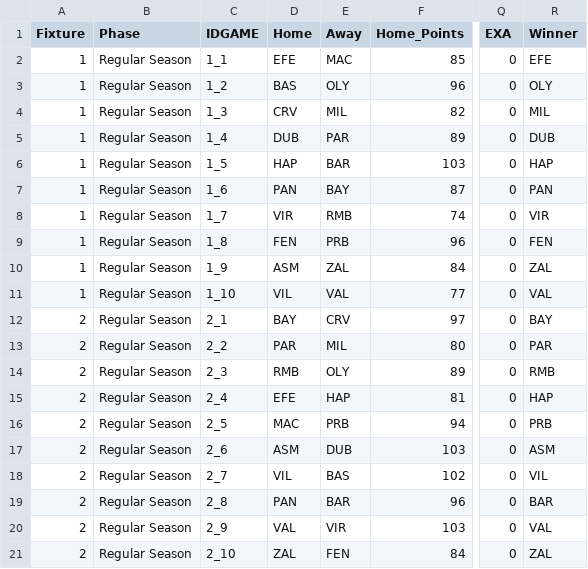
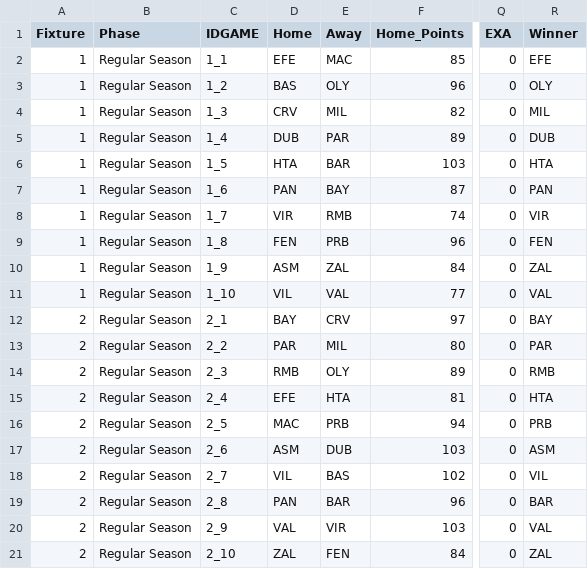
Before and after one commit to sotiristiga/euroleague, a CSV file: euroleague_2025_2026_results.csv, drawn as a sheet; only a part is shown, gaps mark what is left out; the diff names each change by its address in the sheet, - before the commit and + after, or states it on an @@ line.

```diff
--- a/euroleague_2025_2026_results.csv
+++ b/euroleague_2025_2026_results.csv
-D6 (Home): HAP
+D6 (Home): HTA
-R6 (Winner): HAP
+R6 (Winner): HTA
-E15 (Away): HAP
+E15 (Away): HTA
-R15 (Winner): HAP
+R15 (Winner): HTA
```
Also changed, not shown: 1 other file.
